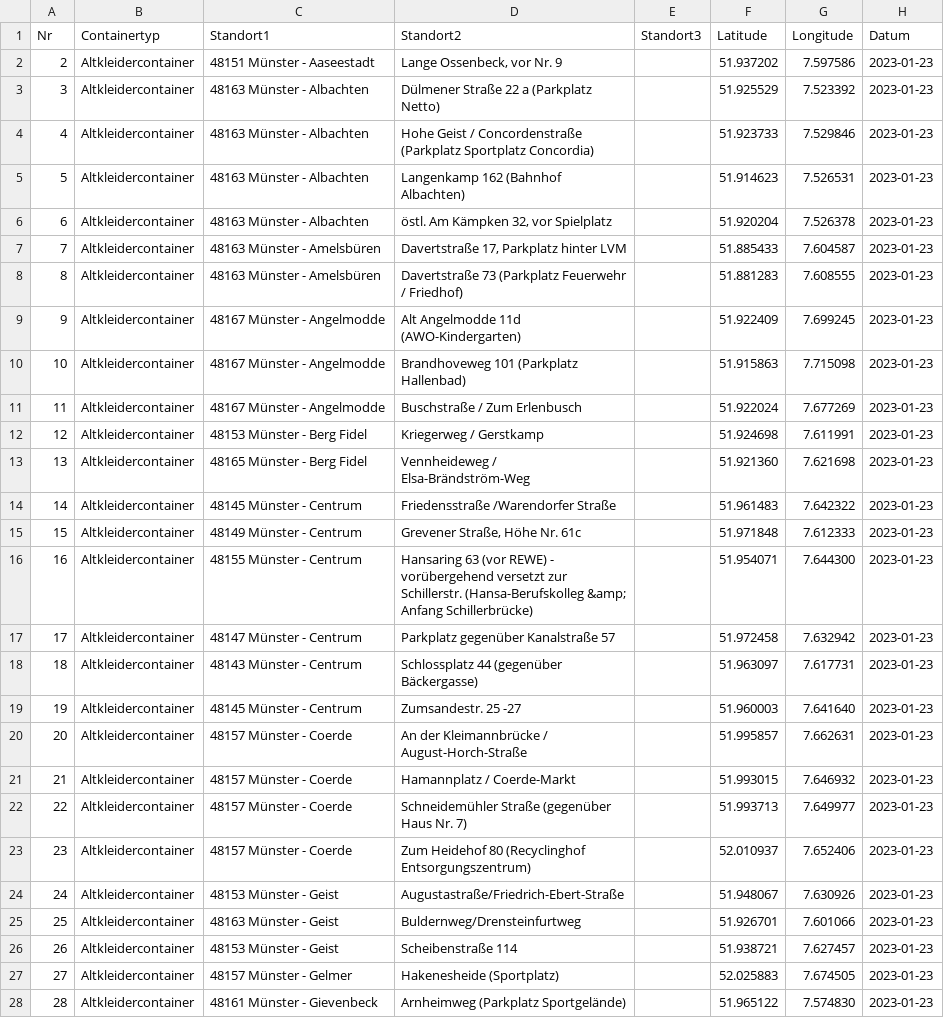
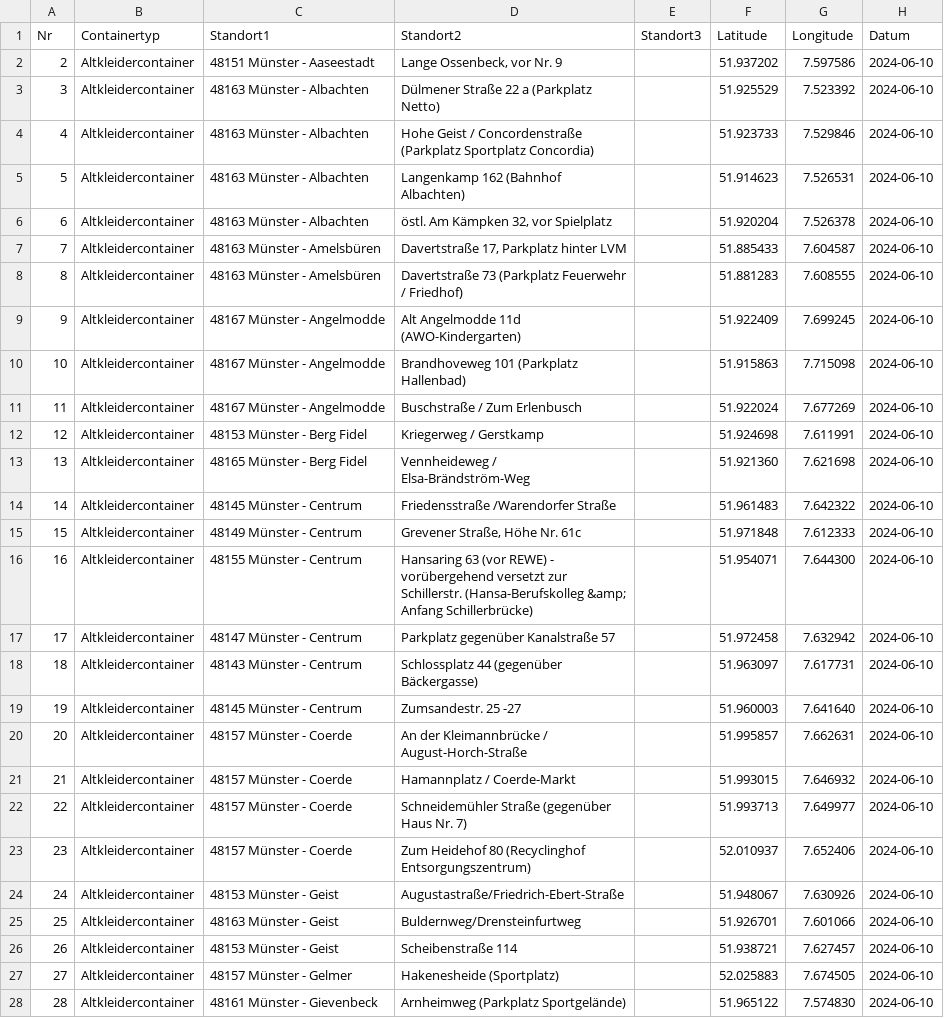
Before and after one commit to od-ms/converter-scripts, a CSV file: data2023/awm-altkleider.csv, drawn as a sheet; only a part is shown; the diff covers the shown part only; the diff names each change by its address in the sheet, - before the commit and + after, or states it on an @@ line.

```diff
--- a/data2023/awm-altkleider.csv
+++ b/data2023/awm-altkleider.csv
-H2:H28 (Datum): 2023-01-23
+H2:H28 (Datum): 2024-06-10
```
Also changed, not shown: 61 edited cells elsewhere in this file, data2023/awm-elektrokleingeraete.csv, data2023/awm-glascontainer.csv, 6 other files.
